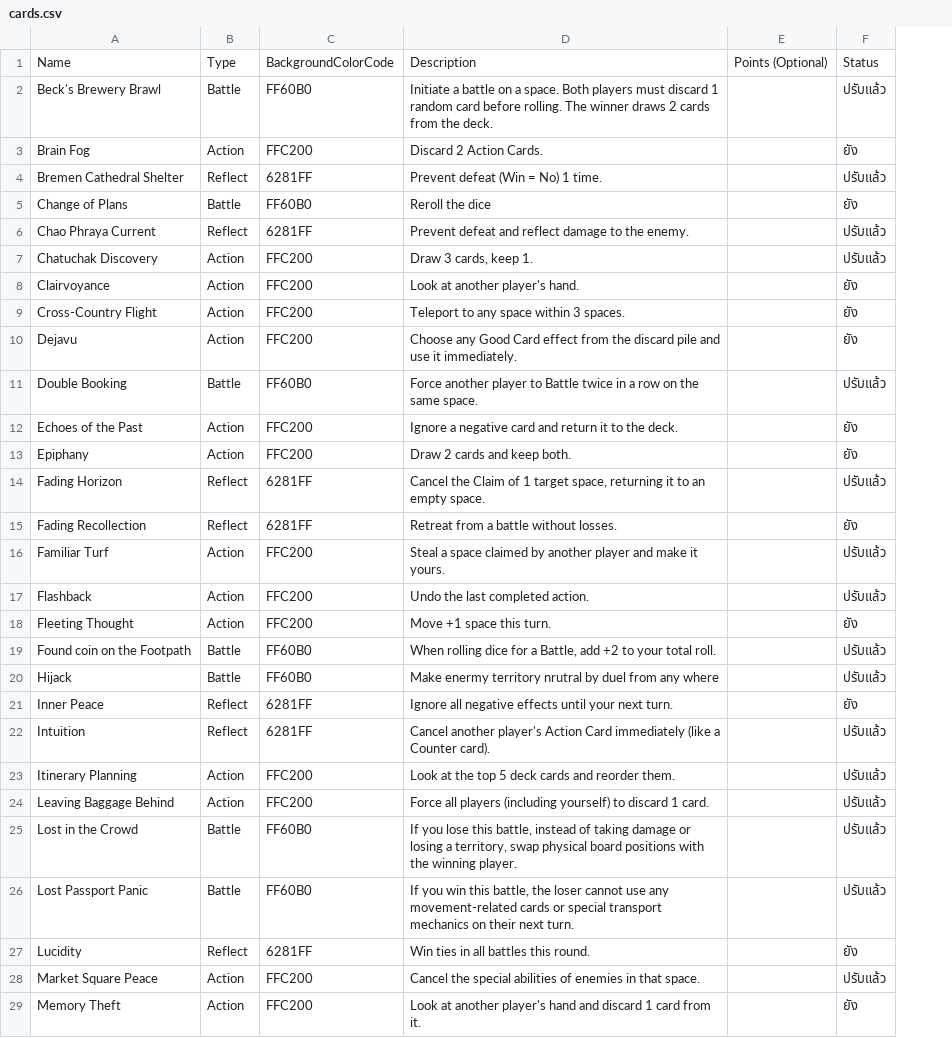
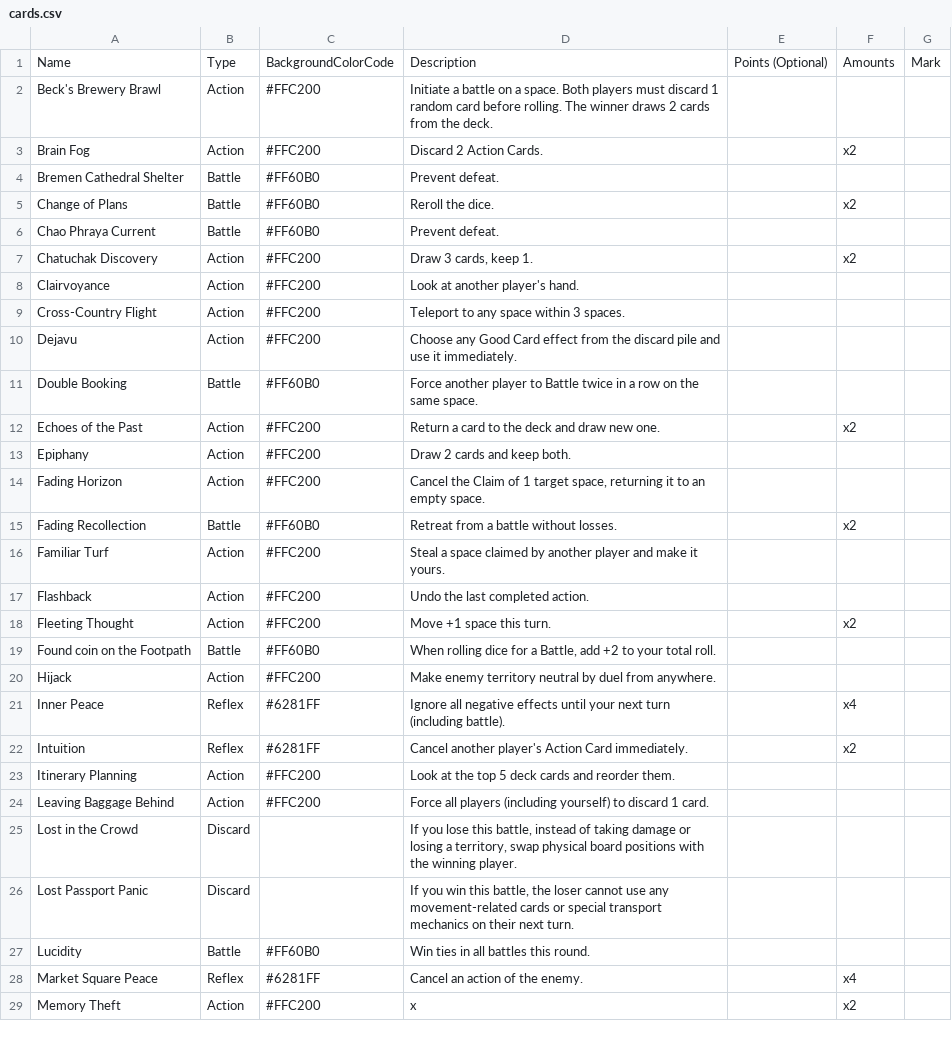
Before and after one commit to smolguyonearth/CardGenetor, a CSV file: csv/cards.csv, drawn as a sheet; only a part is shown; removed rows and columns are numbered as before the commit, all else as after; the diff covers the shown part only; the diff names each change by its address in the sheet, - before the commit and + after, or states it on an @@ line.

```diff
--- a/csv/cards.csv
+++ b/csv/cards.csv
-column C, rows 1-29: BackgroundColorCode | FF60B0 | FFC200 | 6281FF | FF60B0 | 6281FF | FFC200 | FFC200 | FFC200 | FFC200 | FF60B0 | FFC200 | FFC200 | 6281FF | 6281FF | FFC200 | FFC200 | FFC200 | FF60B0 | FF60B0 | 6281FF | 6281FF | FFC200 | FFC200 | FF60B0 | FF60B0 | 6281FF | FFC200 | FFC200
+column C, rows 1-29: BackgroundColorCode | #FFC200 | #FFC200 | #FF60B0 | #FF60B0 | #FF60B0 | #FFC200 | #FFC200 | #FFC200 | #FFC200 | #FF60B0 | #FFC200 | #FFC200 | #FFC200 | #FF60B0 | #FFC200 | #FFC200 | #FFC200 | #FF60B0 | #FFC200 | #6281FF | #6281FF | #FFC200 | #FFC200 |  |  | #FF60B0 | #6281FF | #FFC200
-column F, rows 1-29: Status | ปรับแล้ว | ยัง | ปรับแล้ว | ยัง | ปรับแล้ว | ปรับแล้ว | ยัง | ยัง | ยัง | ปรับแล้ว | ยัง | ยัง | ปรับแล้ว | ยัง | ปรับแล้ว | ปรับแล้ว | ยัง | ปรับแล้ว | ปรับแล้ว | ยัง | ปรับแล้ว | ปรับแล้ว | ปรับแล้ว | ปรับแล้ว | ปรับแล้ว | ยัง | ปรับแล้ว | ยัง
+column F, rows 1-29: Amounts |  | x2 |  | x2 |  | x2 |  |  |  |  | x2 |  |  | x2 |  |  | x2 |  |  | x4 | x2 |  |  |  |  |  | x4 | x2
+column G, row 1: Mark
-B2: Battle
+B2: Action
-B4: Reflect
+B4: Battle
-D4: Prevent defeat (Win = No) 1 time.
+D4: Prevent defeat.
-D5: Reroll the dice
+D5: Reroll the dice.
-B6: Reflect
+B6: Battle
-D6: Prevent defeat and reflect damage to the enemy.
+D6: Prevent defeat.
-D12: Ignore a negative card and return it to the deck.
+D12: Return a card to the deck and draw new one.
-B14: Reflect
+B14: Action
-B15: Reflect
+B15: Battle
-B20: Battle
+B20: Action
-D20: Make enermy territory nrutral by duel from any where
+D20: Make enemy territory neutral by duel from anywhere.
-B21:B22: Reflect
+B21:B22: Reflex
-D21: …your next turn.
+D21: …your next turn (including battle).
-D22: …Action Card immediately (like a Counter card).
+D22: …Action Card immediately.
-B25:B26: Battle
+B25:B26: Discard
-B27: Reflect
+B27: Battle
-B28: Action
+B28: Reflex
-D28: Cancel the special abilities of enemies in that space.
+D28: Cancel an action of the enemy.
-D29: Look at another player's hand and discard 1 card from it.
+D29: x
```
Also changed, not shown: 22 edited cells elsewhere in this file, 7 other files.
